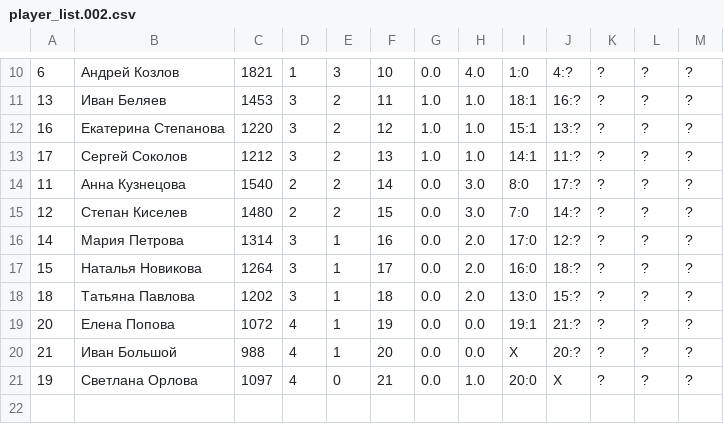
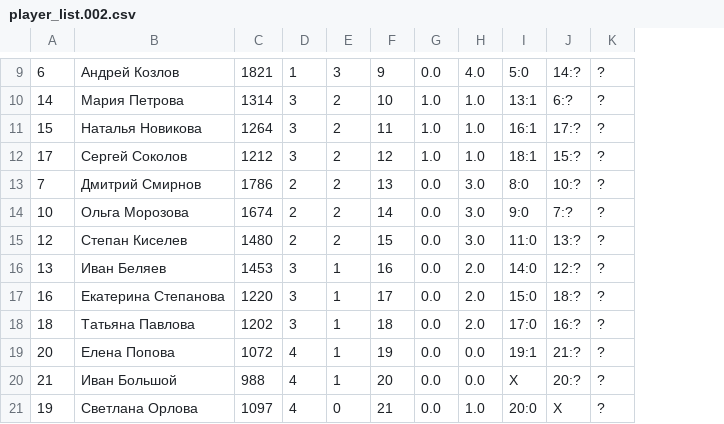
Before and after one commit to nikonor/mmg, a CSV file: player_list.002.csv, drawn as a sheet; only a part is shown, gaps mark what is left out; removed rows and columns are numbered as before the commit, all else as after; the diff covers the shown part only; the diff names each change by its address in the sheet, - before the commit and + after, or states it on an @@ line.

```diff
--- a/player_list.002.csv
+++ b/player_list.002.csv
-column L, rows 10-11: ? | ?; rows 13-21: all ?
-column M, rows 10-11: ? | ?; rows 13-21: all ?
-F9: 10
+F9: 9
-I9: 1:0
+I9: 5:0
-J9: 4:?
+J9: 14:?
+row 10: 14 | Мария Петрова | 1314 | 3 | 2 | 10 | 1.0 | 1.0 | 13:1 | 6:? | ?
-A11: 13
+A11: 15
-B11: Иван Беляев
+B11: Наталья Новикова
-C11: 1453
+C11: 1264
-I11: 18:1
+I11: 16:1
-J11: 16:?
+J11: 17:?
-row 12: 16 | Екатерина Степанова | 1220 | 3 | 2 | 12 | 1.0 | 1.0 | 15:1 | 13:? | ? | ? | ?
-F12: 13
+F12: 12
-I12: 14:1
+I12: 18:1
-J12: 11:?
+J12: 15:?
+row 13: 7 | Дмитрий Смирнов | 1786 | 2 | 2 | 13 | 0.0 | 3.0 | 8:0 | 10:? | ?
-A14: 11
+A14: 10
-B14: Анна Кузнецова
+B14: Ольга Морозова
-C14: 1540
+C14: 1674
-I14: 8:0
+I14: 9:0
-J14: 17:?
+J14: 7:?
-I15: 7:0
+I15: 11:0
-J15: 14:?
+J15: 13:?
-A16: 14
+A16: 13
-B16: Мария Петрова
+B16: Иван Беляев
-C16: 1314
+C16: 1453
-I16: 17:0
+I16: 14:0
-A17: 15
+A17: 16
-B17: Наталья Новикова
+B17: Екатерина Степанова
-C17: 1264
+C17: 1220
-I17: 16:0
+I17: 15:0
-I18: 13:0
+I18: 17:0
-J18: 15:?
+J18: 16:?
```
Also changed, not shown: 1 added row, 2 removed rows and 25 edited cells elsewhere in this file, player_list.001.csv, 5 other files.
